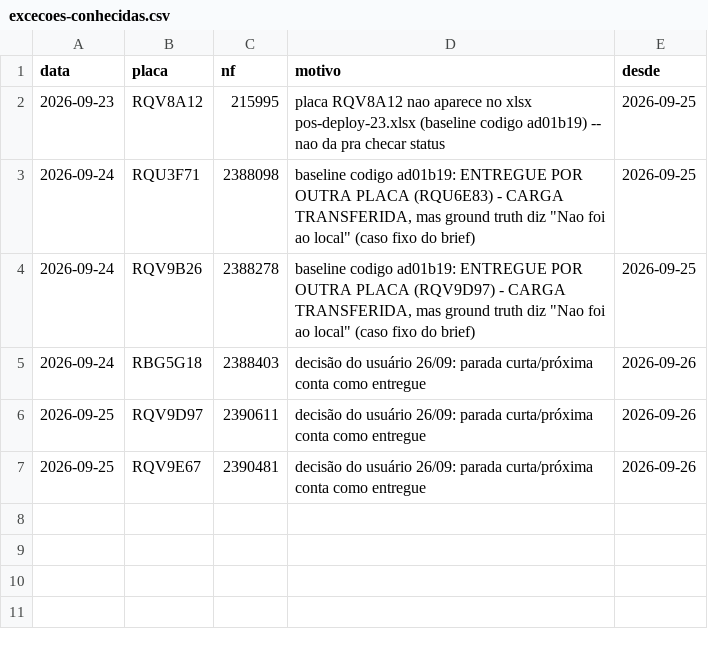
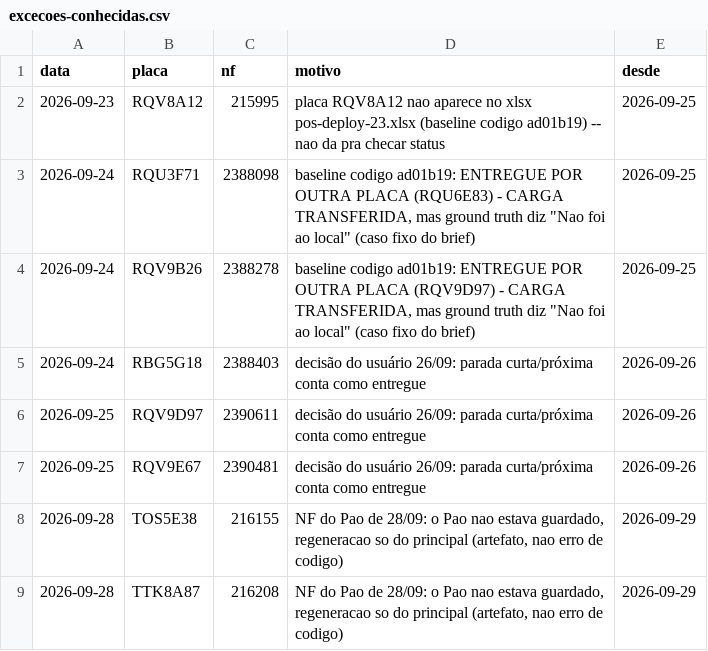
Before and after one commit to transmonseg/kpi-transmonseg, a CSV file: scripts/gabaritos/excecoes-conhecidas.csv, drawn as a sheet.

```diff
--- a/scripts/gabaritos/excecoes-conhecidas.csv
+++ b/scripts/gabaritos/excecoes-conhecidas.csv
@@ -7 +7,3 @@ data;placa;nf;motivo;desde
 2026-09-25;RQV9E67;2390481;decisão do usuário 26/09: parada curta/próxima conta como entregue;2026-09-26
+2026-09-28;TOS5E38;216155;NF do Pao de 28/09: o Pao nao estava guardado, regeneracao so do principal (artefato, nao erro de codigo);2026-09-29
+2026-09-28;TTK8A87;216208;NF do Pao de 28/09: o Pao nao estava guardado, regeneracao so do principal (artefato, nao erro de codigo);2026-09-29
```
